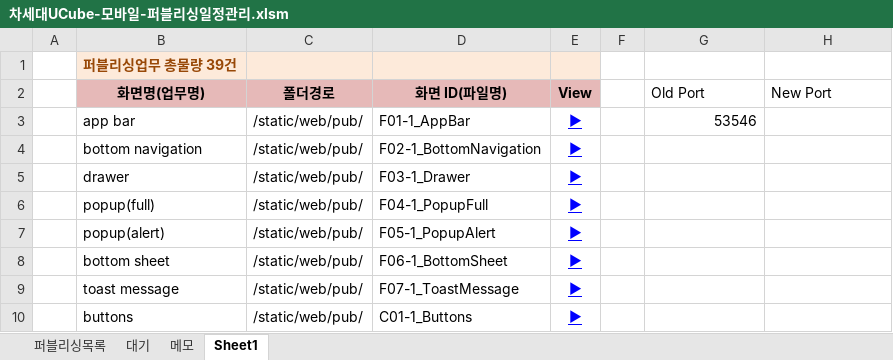
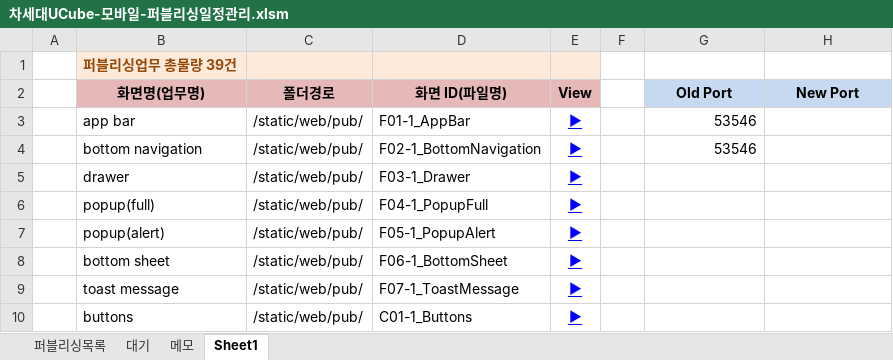
Before and after one commit to Kim-sangjoon/new_ucube_m, an Excel workbook: new_ucube_m/WebContent/static/web/pub/차세대UCube-모바일-퍼블리싱일정관리.xlsm, sheet Sheet1, drawn as a sheet; only a part is shown; values as stored, in another font and other column widths than the file's, no borders; charts and pictures not drawn; the diff names each change by its address in the sheet, - before the commit and + after, or states it on an @@ line.

Commit message:
수정

```diff
--- a/new_ucube_m/WebContent/static/web/pub/차세대UCube-모바일-퍼블리싱일정관리.xlsm (sheet Sheet1)
+++ b/new_ucube_m/WebContent/static/web/pub/차세대UCube-모바일-퍼블리싱일정관리.xlsm (sheet Sheet1)
@@ G2:H2 fill: none → #C6D9F1, bold: off → on, alignment: left → center @@
-G4 (Old Port): (empty)
+G4 (Old Port): 53546
```
Also changed, not shown: charts or pictures.
